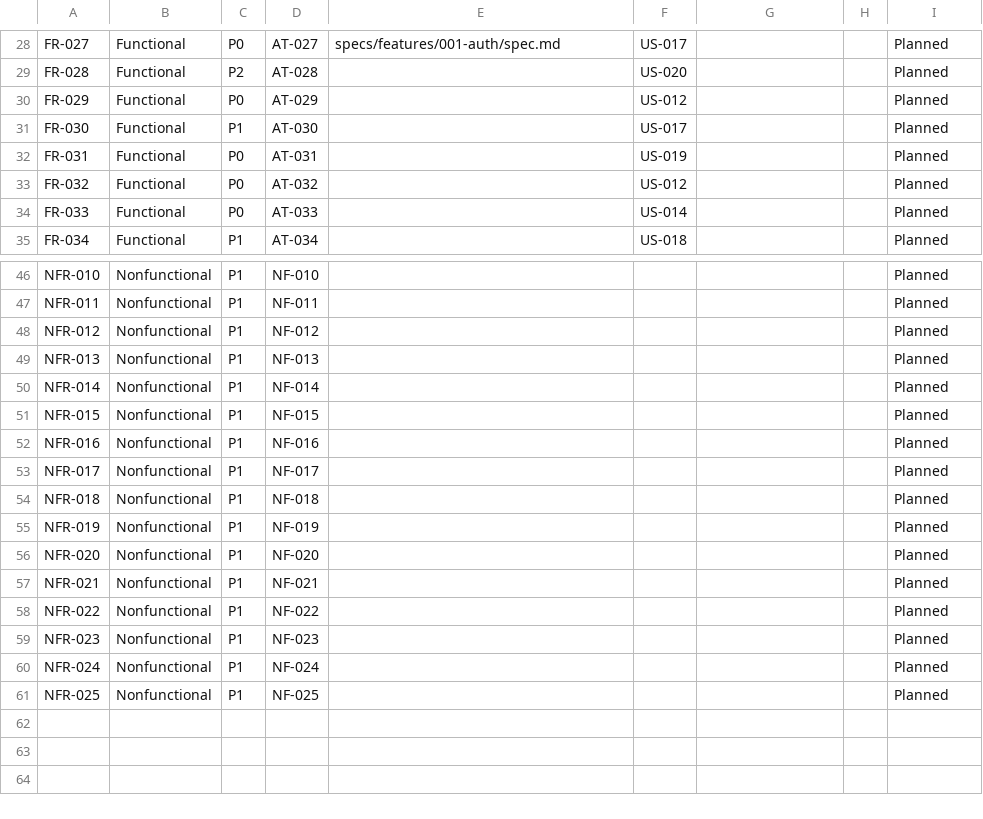
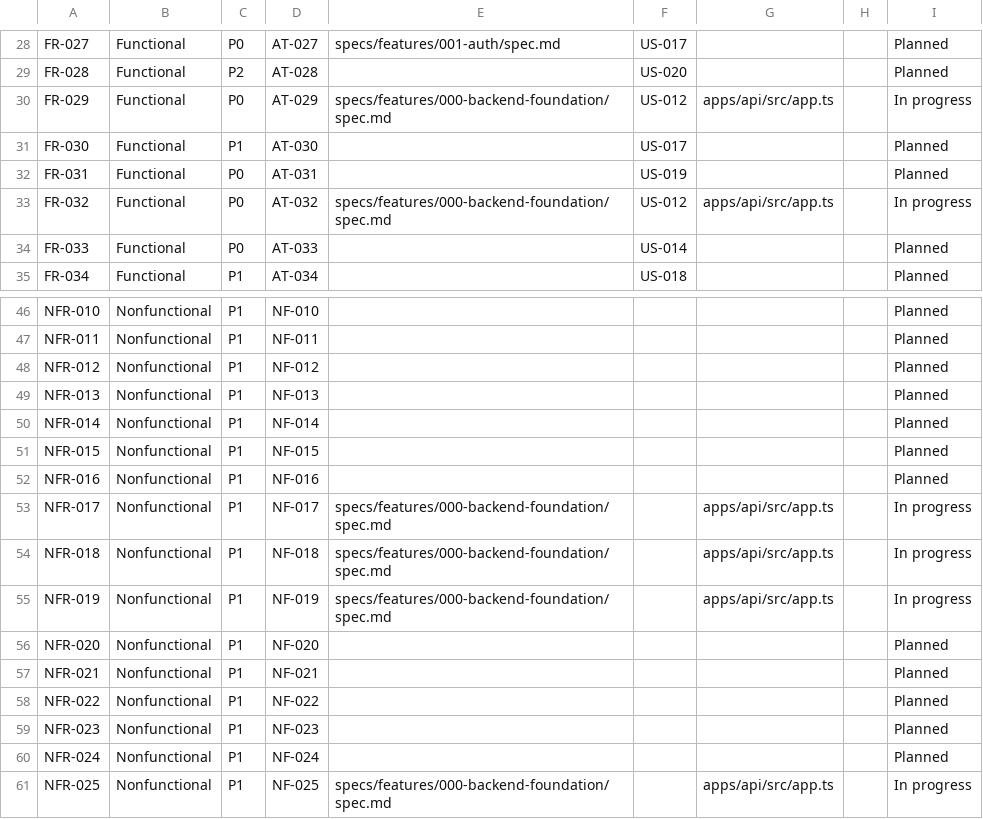
Before and after one commit to Raviya257675/rdrvms, a CSV file: docs/requirements/traceability.csv, drawn as a sheet; only a part is shown, gaps mark what is left out.

Commit message:
feat(api): implement tested Express TypeScript foundation

```diff
--- a/docs/requirements/traceability.csv
+++ b/docs/requirements/traceability.csv
@@ -29,6 +29,6 @@ FR-027,Functional,P0,AT-027,specs/features/001-auth/spec.md,US-017,,,Planned
 FR-028,Functional,P2,AT-028,,US-020,,,Planned
-FR-029,Functional,P0,AT-029,,US-012,,,Planned
+FR-029,Functional,P0,AT-029,specs/features/000-backend-foundation/spec.md,US-012,apps/api/src/app.ts,,In progress
 FR-030,Functional,P1,AT-030,,US-017,,,Planned
 FR-031,Functional,P0,AT-031,,US-019,,,Planned
-FR-032,Functional,P0,AT-032,,US-012,,,Planned
+FR-032,Functional,P0,AT-032,specs/features/000-backend-foundation/spec.md,US-012,apps/api/src/app.ts,,In progress
 FR-033,Functional,P0,AT-033,,US-014,,,Planned
@@ -52,5 +52,5 @@ NFR-015,Nonfunctional,P1,NF-015,,,,,Planned
 NFR-016,Nonfunctional,P1,NF-016,,,,,Planned
-NFR-017,Nonfunctional,P1,NF-017,,,,,Planned
-NFR-018,Nonfunctional,P1,NF-018,,,,,Planned
-NFR-019,Nonfunctional,P1,NF-019,,,,,Planned
+NFR-017,Nonfunctional,P1,NF-017,specs/features/000-backend-foundation/spec.md,,apps/api/src/app.ts,,In progress
+NFR-018,Nonfunctional,P1,NF-018,specs/features/000-backend-foundation/spec.md,,apps/api/src/app.ts,,In progress
+NFR-019,Nonfunctional,P1,NF-019,specs/features/000-backend-foundation/spec.md,,apps/api/src/app.ts,,In progress
 NFR-020,Nonfunctional,P1,NF-020,,,,,Planned
@@ -60,2 +60,2 @@ NFR-023,Nonfunctional,P1,NF-023,,,,,Planned
 NFR-024,Nonfunctional,P1,NF-024,,,,,Planned
-NFR-025,Nonfunctional,P1,NF-025,,,,,Planned
+NFR-025,Nonfunctional,P1,NF-025,specs/features/000-backend-foundation/spec.md,,apps/api/src/app.ts,,In progress
```
Also changed, not shown: 24 other files.
